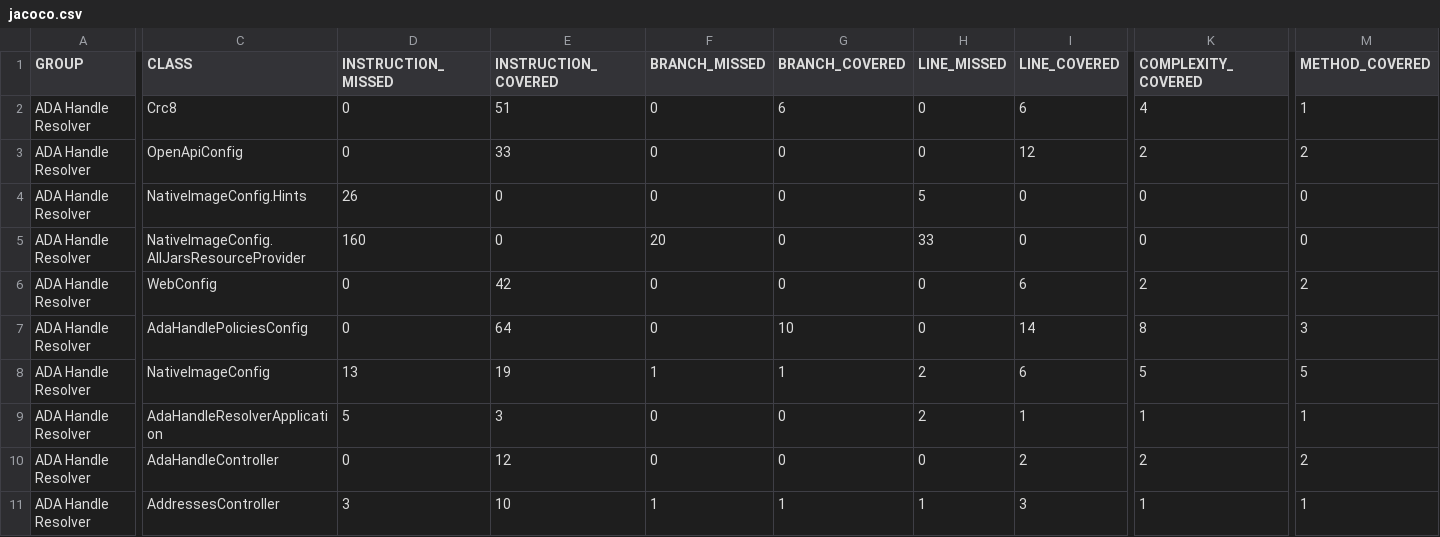
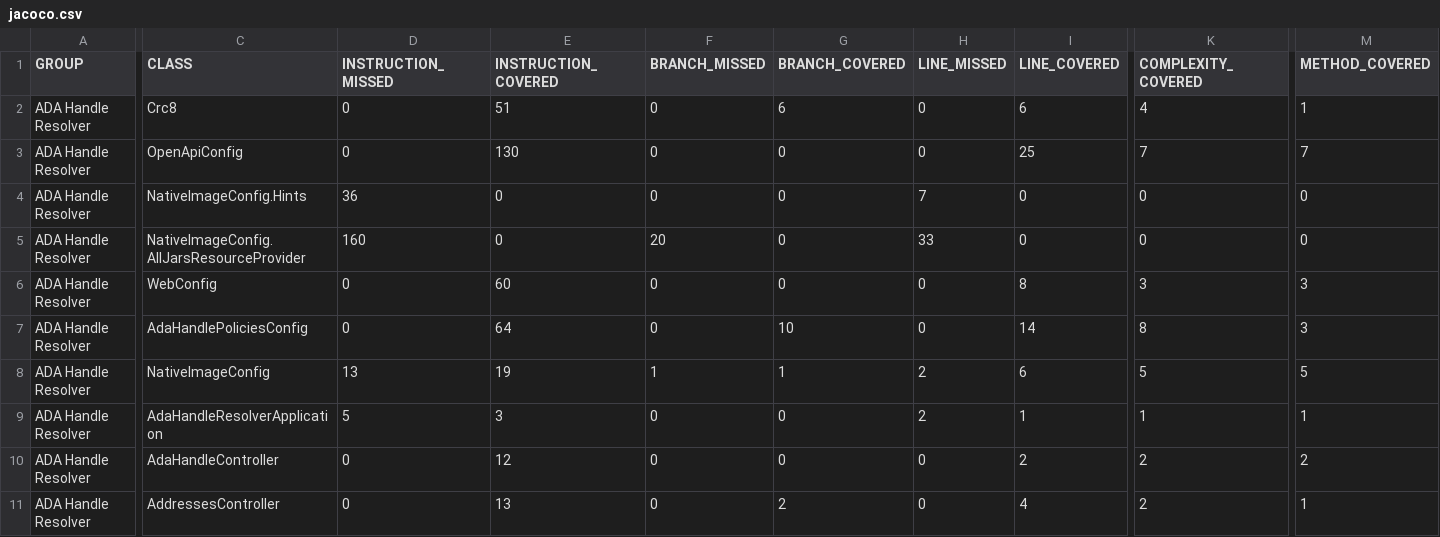
Before and after one commit to cardano-foundation/cf-adahandle-resolver, a CSV file: coverage-report/jacoco.csv, drawn as a sheet; only a part is shown, gaps mark what is left out; the diff covers the shown part only; the diff names each change by its address in the sheet, - before the commit and + after, or states it on an @@ line.

```diff
--- a/coverage-report/jacoco.csv
+++ b/coverage-report/jacoco.csv
-E3 (INSTRUCTION_COVERED): 33
+E3 (INSTRUCTION_COVERED): 130
-I3 (LINE_COVERED): 12
+I3 (LINE_COVERED): 25
-K3 (COMPLEXITY_COVERED): 2
+K3 (COMPLEXITY_COVERED): 7
-M3 (METHOD_COVERED): 2
+M3 (METHOD_COVERED): 7
-D4 (INSTRUCTION_MISSED): 26
+D4 (INSTRUCTION_MISSED): 36
-H4 (LINE_MISSED): 5
+H4 (LINE_MISSED): 7
-E6 (INSTRUCTION_COVERED): 42
+E6 (INSTRUCTION_COVERED): 60
-I6 (LINE_COVERED): 6
+I6 (LINE_COVERED): 8
-K6 (COMPLEXITY_COVERED): 2
+K6 (COMPLEXITY_COVERED): 3
-M6 (METHOD_COVERED): 2
+M6 (METHOD_COVERED): 3
-D11 (INSTRUCTION_MISSED): 3
+D11 (INSTRUCTION_MISSED): 0
-E11 (INSTRUCTION_COVERED): 10
+E11 (INSTRUCTION_COVERED): 13
-F11 (BRANCH_MISSED): 1
+F11 (BRANCH_MISSED): 0
-G11 (BRANCH_COVERED): 1
+G11 (BRANCH_COVERED): 2
-H11 (LINE_MISSED): 1
+H11 (LINE_MISSED): 0
-I11 (LINE_COVERED): 3
+I11 (LINE_COVERED): 4
-K11 (COMPLEXITY_COVERED): 1
+K11 (COMPLEXITY_COVERED): 2
```
Also changed, not shown: 6 added rows and 14 edited cells elsewhere in this file, 38 other files.
